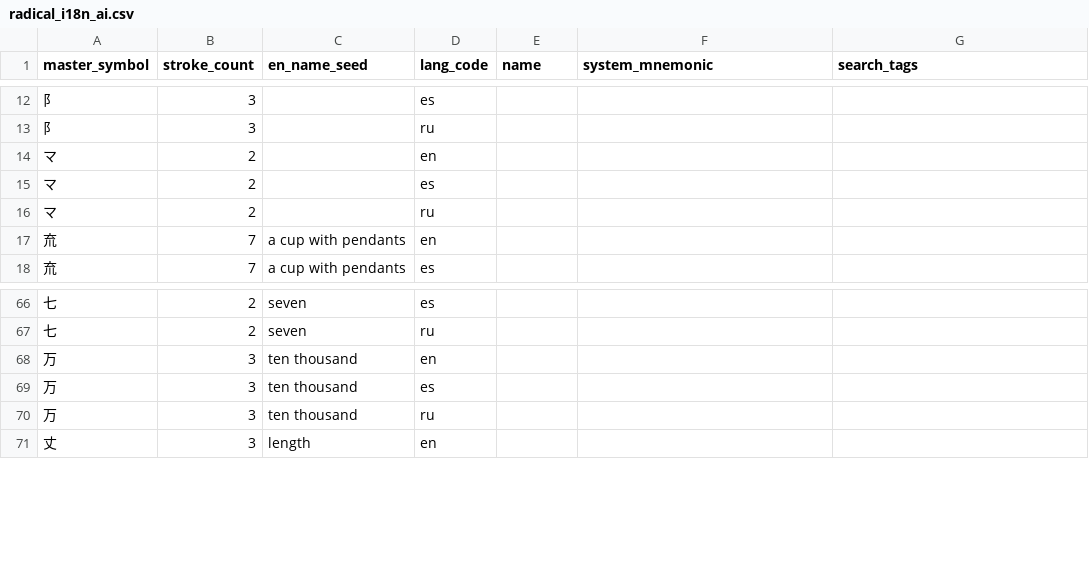
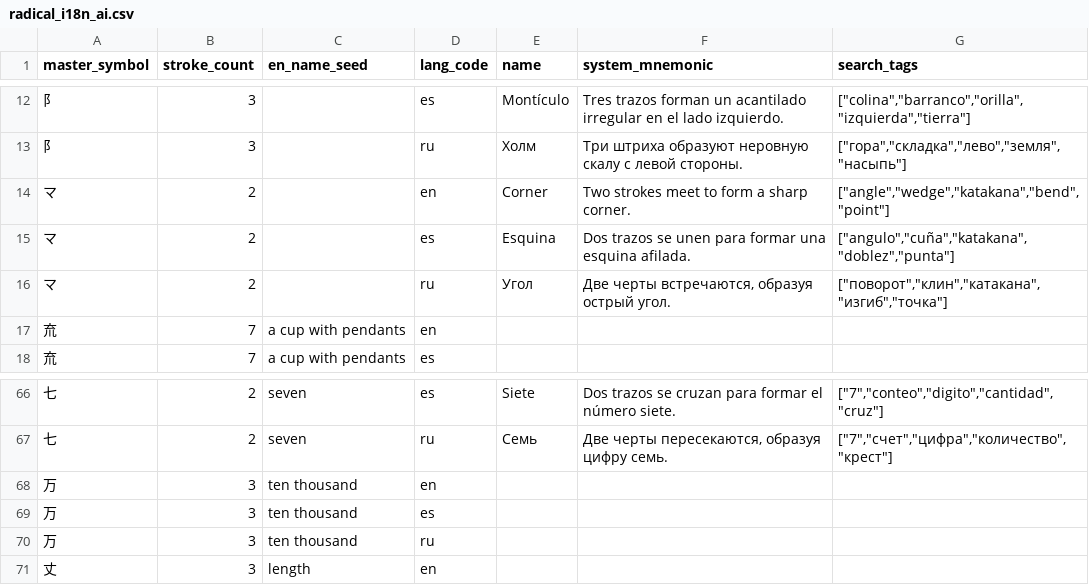
Before and after one commit to Va1erii/kanji_craft, a CSV file: pipeline/data/ai/radical_i18n_ai.csv, drawn as a sheet; only a part is shown, gaps mark what is left out; the diff covers the shown part only.

Commit message:
chore(pipeline): add first batch of radical i18n AI content
9 radicals (⺍, ⺤, ⻌, ⻖, マ, 一, 丁, 丂, 七) × 3 languages
with names, mnemonics, and search tags.

```diff
--- a/pipeline/data/ai/radical_i18n_ai.csv
+++ b/pipeline/data/ai/radical_i18n_ai.csv
@@ -12,6 +12,6 @@ master_symbol,stroke_count,en_name_seed,lang_code,name,system_mnemonic,search_ta
-⻖,3,,es,,,
-⻖,3,,ru,,,
-マ,2,,en,,,
-マ,2,,es,,,
-マ,2,,ru,,,
+⻖,3,,es,Montículo,Tres trazos forman un acantilado irregular en el lado izquierdo.,"[""colina"",""barranco"",""orilla"",""izquierda"",""tierra""]"
+⻖,3,,ru,Холм,Три штриха образуют неровную скалу с левой стороны.,"[""гора"",""складка"",""лево"",""земля"",""насыпь""]"
+マ,2,,en,Corner,Two strokes meet to form a sharp corner.,"[""angle"",""wedge"",""katakana"",""bend"",""point""]"
+マ,2,,es,Esquina,Dos trazos se unen para formar una esquina afilada.,"[""angulo"",""cuña"",""katakana"",""doblez"",""punta""]"
+マ,2,,ru,Угол,"Две черты встречаются, образуя острый угол.","[""поворот"",""клин"",""катакана"",""изгиб"",""точка""]"
 㐬,7,a cup with pendants,en,,,
@@ -66,3 +66,3 @@ master_symbol,stroke_count,en_name_seed,lang_code,name,system_mnemonic,search_ta
-七,2,seven,es,,,
-七,2,seven,ru,,,
+七,2,seven,es,Siete,Dos trazos se cruzan para formar el número siete.,"[""7"",""conteo"",""digito"",""cantidad"",""cruz""]"
+七,2,seven,ru,Семь,"Две черты пересекаются, образуя цифру семь.","[""7"",""счет"",""цифра"",""количество"",""крест""]"
 万,3,ten thousand,en,,,
```
Also changed, not shown: 60 edited cells elsewhere in this file.
